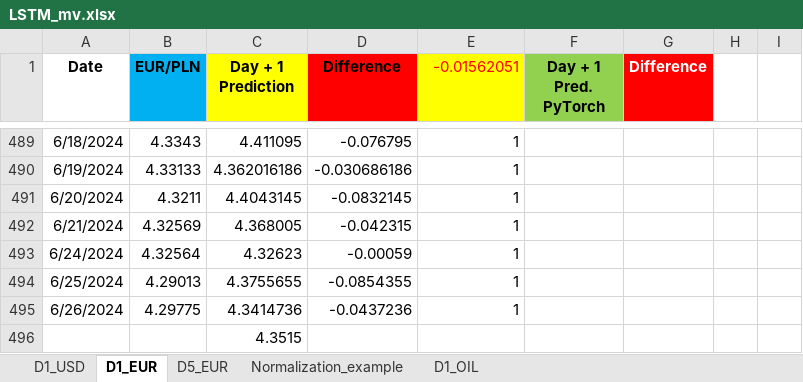
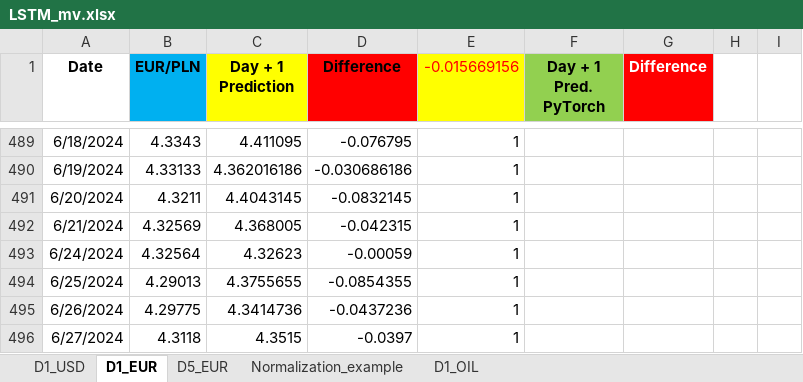
Before and after one commit to Mike7205/comm10, an Excel workbook: LSTM_mv.xlsx, sheet D1_EUR, drawn as a sheet; only a part is shown, gaps mark what is left out; values as stored, in another font and other column widths than the file's, no borders; removed rows and columns are numbered as before the commit, all else as after; the diff names each change by its address in the sheet, - before the commit and + after, or states it on an @@ line.

```diff
--- a/LSTM_mv.xlsx (sheet D1_EUR)
+++ b/LSTM_mv.xlsx (sheet D1_EUR)
-E1: -0.01562051
+E1: -0.015669156
-row 496:  |  | 4.3515
+row 496: 6/27/2024 | 4.3118 | 4.3515 | -0.0397 | 1
```
Also changed, not shown: sheet D1_USD, sheet D5_EUR.
